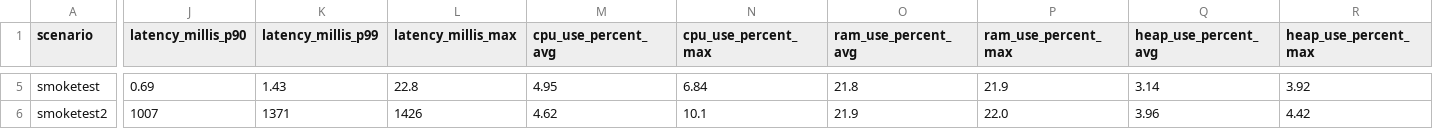
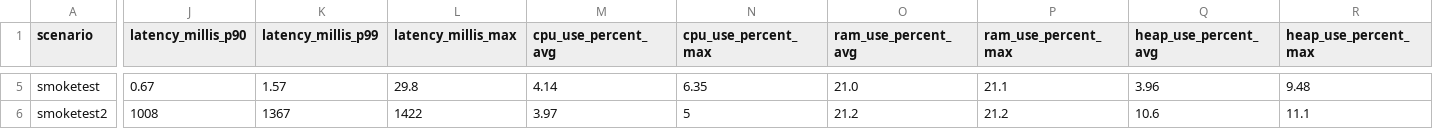
Before and after one commit to chrisgleissner/loom-webflux-benchmarks, a CSV file: results/ci/scenarios-smoketest/ubuntu-24.04/java-21/results.csv, drawn as a sheet; only a part is shown, gaps mark what is left out; the diff covers the shown part only; the diff names each change by its address in the sheet, - before the commit and + after, or states it on an @@ line.

```diff
--- a/results/ci/scenarios-smoketest/ubuntu-24.04/java-21/results.csv
+++ b/results/ci/scenarios-smoketest/ubuntu-24.04/java-21/results.csv
-J5 (latency_millis_p90): 0.69
+J5 (latency_millis_p90): 0.67
-K5 (latency_millis_p99): 1.43
+K5 (latency_millis_p99): 1.57
-L5 (latency_millis_max): 22.8
+L5 (latency_millis_max): 29.8
-M5 (cpu_use_percent_avg): 4.95
+M5 (cpu_use_percent_avg): 4.14
-N5 (cpu_use_percent_max): 6.84
+N5 (cpu_use_percent_max): 6.35
-O5 (ram_use_percent_avg): 21.8
+O5 (ram_use_percent_avg): 21.0
-P5 (ram_use_percent_max): 21.9
+P5 (ram_use_percent_max): 21.1
-Q5 (heap_use_percent_avg): 3.14
+Q5 (heap_use_percent_avg): 3.96
-R5 (heap_use_percent_max): 3.92
+R5 (heap_use_percent_max): 9.48
-J6 (latency_millis_p90): 1007
+J6 (latency_millis_p90): 1008
-K6 (latency_millis_p99): 1371
+K6 (latency_millis_p99): 1367
-L6 (latency_millis_max): 1426
+L6 (latency_millis_max): 1422
-M6 (cpu_use_percent_avg): 4.62
+M6 (cpu_use_percent_avg): 3.97
-N6 (cpu_use_percent_max): 10.1
+N6 (cpu_use_percent_max): 5
-O6 (ram_use_percent_avg): 21.9
+O6 (ram_use_percent_avg): 21.2
-P6 (ram_use_percent_max): 22.0
+P6 (ram_use_percent_max): 21.2
-Q6 (heap_use_percent_avg): 3.96
+Q6 (heap_use_percent_avg): 10.6
-R6 (heap_use_percent_max): 4.42
+R6 (heap_use_percent_max): 11.1
```
Also changed, not shown: 1 added row, 1 removed row and 100 edited cells elsewhere in this file, 2 other files.
